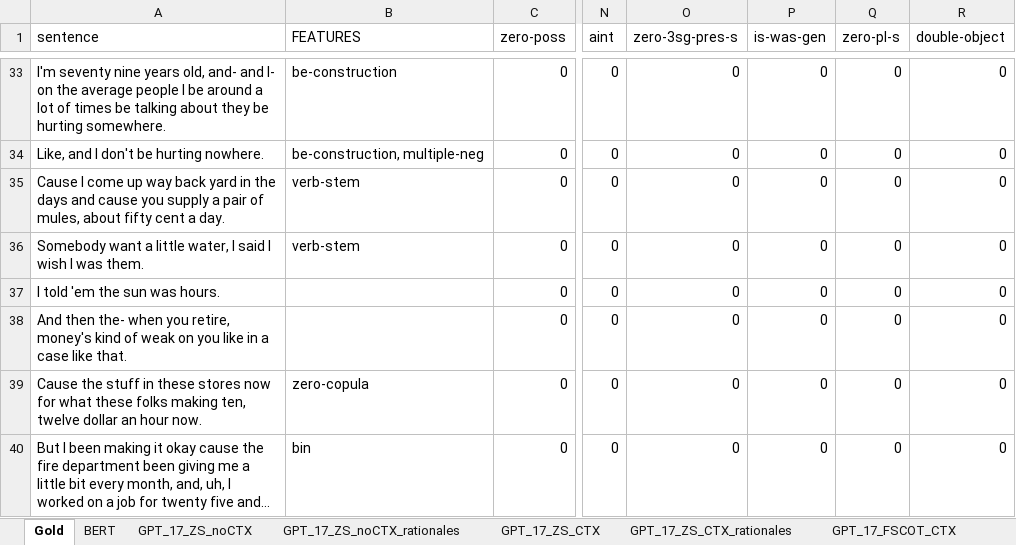
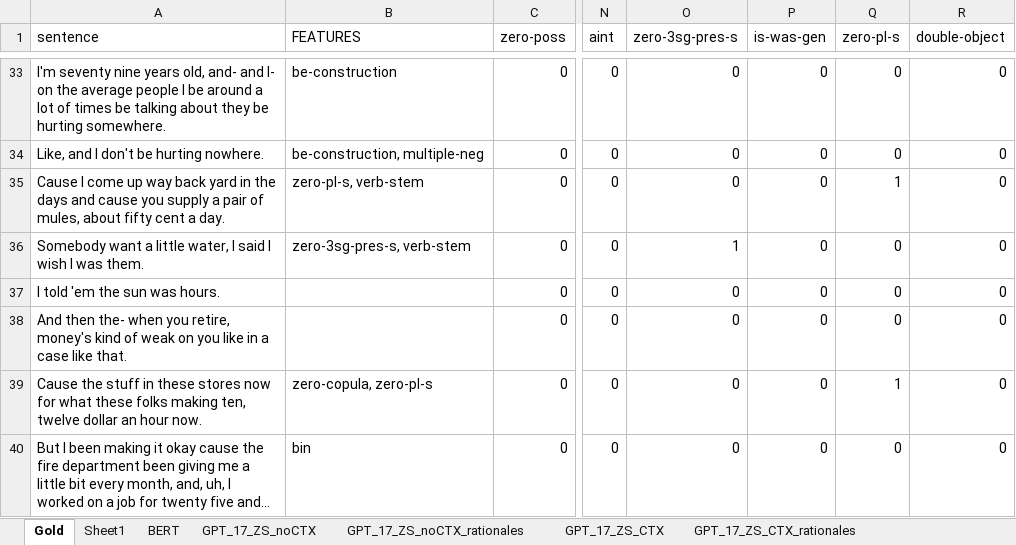
Before and after one commit to mariemmanue/Dissertation, an Excel workbook: Decoder-Only/GPT/data/Trial.xlsx, sheet Gold, drawn as a sheet; only a part is shown, gaps mark what is left out; long unchanged cells end in …; values as stored, in another font and other column widths than the file's, no borders; the diff covers the shown part only; the diff names each change by its address in the sheet, - before the commit and + after, or states it on an @@ line.

```diff
--- a/Decoder-Only/GPT/data/Trial.xlsx (sheet Gold)
+++ b/Decoder-Only/GPT/data/Trial.xlsx (sheet Gold)
+sheet tab: Sheet1
-B35 (FEATURES): verb-stem
+B35 (FEATURES): zero-pl-s, verb-stem
-Q35 (zero-pl-s): 0
+Q35 (zero-pl-s): 1
-B36 (FEATURES): verb-stem
+B36 (FEATURES): zero-3sg-pres-s, verb-stem
-O36 (zero-3sg-pres-s): 0
+O36 (zero-3sg-pres-s): 1
-B39 (FEATURES): zero-copula
+B39 (FEATURES): zero-copula, zero-pl-s
-Q39 (zero-pl-s): 0
+Q39 (zero-pl-s): 1
```
Also changed, not shown: 39 edited cells elsewhere in this sheet, 1 other file.
